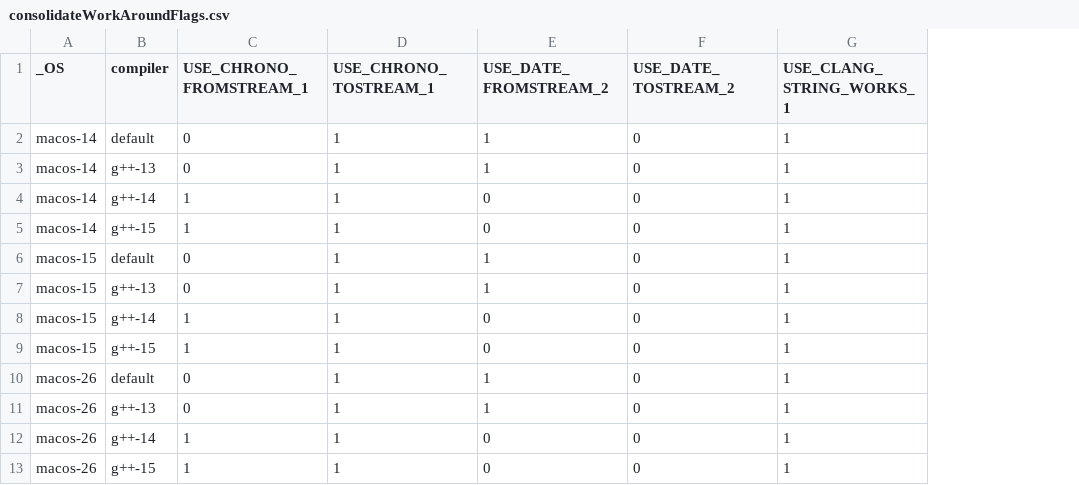
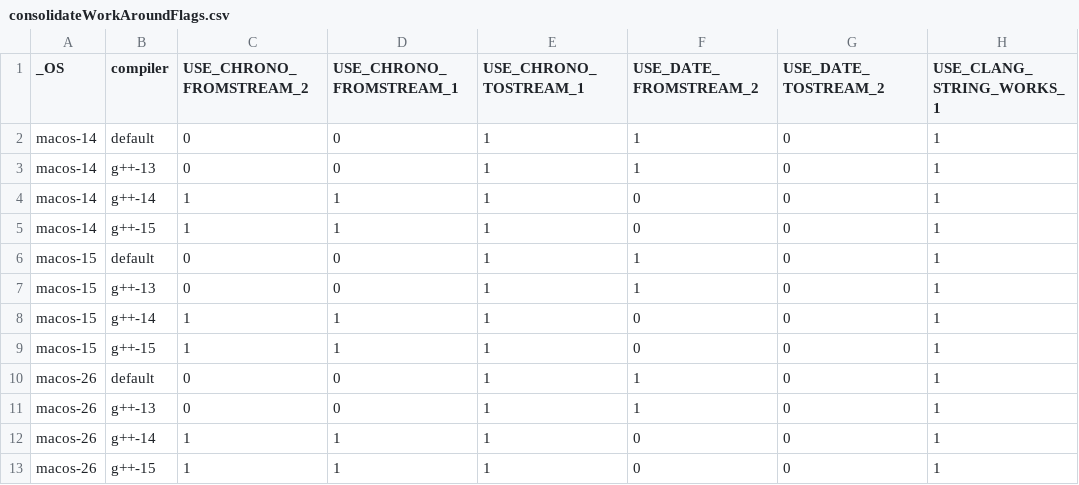
Before and after one commit to panchaBhuta/converter, a CSV file: doc/consolidateWorkAroundFlags.csv, drawn as a sheet; only a part is shown; the diff names each change by its address in the sheet, - before the commit and + after, or states it on an @@ line.

Commit message:
chore: automatically update consolidateWorkAroundFlags.csv [skip ci] (#4)
Co-authored-by: github-actions[bot] <41898282+github-actions[bot]@users.noreply.github.com>

```diff
--- a/doc/consolidateWorkAroundFlags.csv
+++ b/doc/consolidateWorkAroundFlags.csv
+column C (USE_CHRONO_FROMSTREAM_2), rows 2-13: 0 | 0 | 1 | 1 | 0 | 0 | 1 | 1 | 0 | 0 | 1 | 1
```
